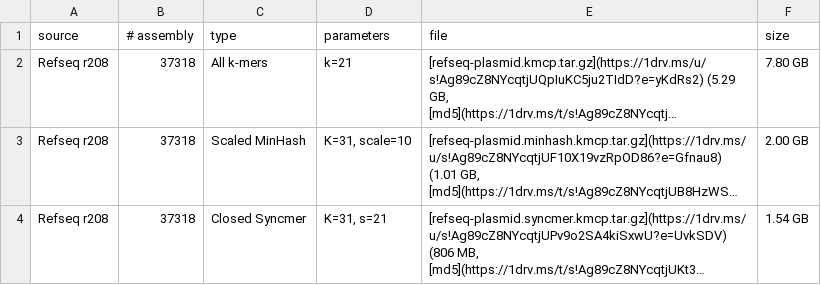
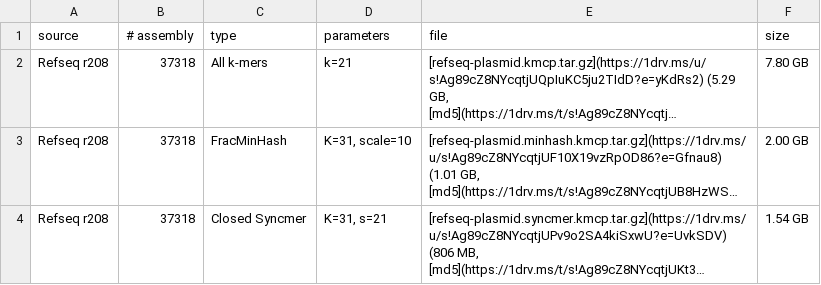
Before and after one commit to shenwei356/kmcp, a TSV file: docs/database.plasmid.tsv, drawn as a sheet; long unchanged cells end in …; the diff names each change by its address in the sheet, - before the commit and + after, or states it on an @@ line.

Commit message:
use term FracMinHash

```diff
--- a/docs/database.plasmid.tsv
+++ b/docs/database.plasmid.tsv
-C3 (type): Scaled MinHash
+C3 (type): FracMinHash
```
Also changed, not shown: 11 other files.
